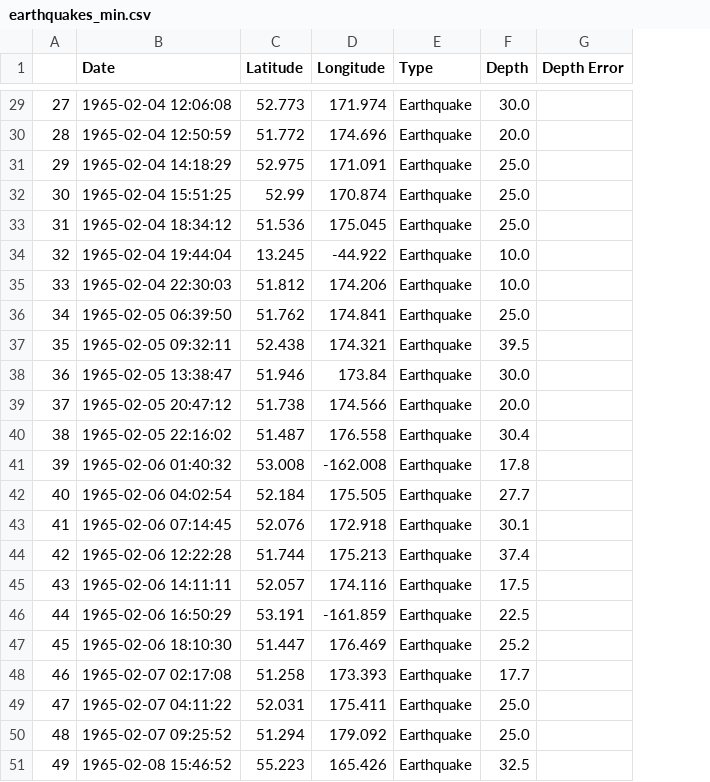
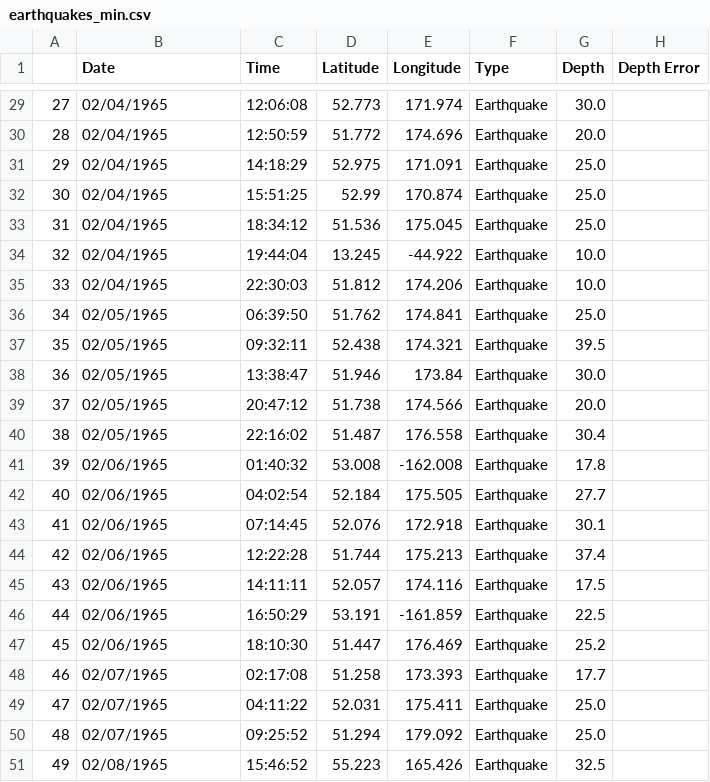
Before and after one commit to zephyrderiviere/pe-hackathon, a CSV file: data/earthquakes_min.csv, drawn as a sheet; only a part is shown, gaps mark what is left out; the diff covers the shown part only; the diff names each change by its address in the sheet, - before the commit and + after, or states it on an @@ line.

```diff
--- a/data/earthquakes_min.csv
+++ b/data/earthquakes_min.csv
+column C (Time), rows 29-51: 12:06:08 | 12:50:59 | 14:18:29 | 15:51:25 | 18:34:12 | 19:44:04 | 22:30:03 | 06:39:50 | 09:32:11 | 13:38:47 | 20:47:12 | 22:16:02 | 01:40:32 | 04:02:54 | 07:14:45 | 12:22:28 | 14:11:11 | 16:50:29 | 18:10:30 | 02:17:08 | 04:11:22 | 09:25:52 | 15:46:52
-B29 (Date): 1965-02-04 12:06:08
+B29 (Date): 02/04/1965
-B30 (Date): 1965-02-04 12:50:59
+B30 (Date): 02/04/1965
-B31 (Date): 1965-02-04 14:18:29
+B31 (Date): 02/04/1965
-B32 (Date): 1965-02-04 15:51:25
+B32 (Date): 02/04/1965
-B33 (Date): 1965-02-04 18:34:12
+B33 (Date): 02/04/1965
-B34 (Date): 1965-02-04 19:44:04
+B34 (Date): 02/04/1965
-B35 (Date): 1965-02-04 22:30:03
+B35 (Date): 02/04/1965
-B36 (Date): 1965-02-05 06:39:50
+B36 (Date): 02/05/1965
-B37 (Date): 1965-02-05 09:32:11
+B37 (Date): 02/05/1965
-B38 (Date): 1965-02-05 13:38:47
+B38 (Date): 02/05/1965
-B39 (Date): 1965-02-05 20:47:12
+B39 (Date): 02/05/1965
-B40 (Date): 1965-02-05 22:16:02
+B40 (Date): 02/05/1965
-B41 (Date): 1965-02-06 01:40:32
+B41 (Date): 02/06/1965
-B42 (Date): 1965-02-06 04:02:54
+B42 (Date): 02/06/1965
-B43 (Date): 1965-02-06 07:14:45
+B43 (Date): 02/06/1965
-B44 (Date): 1965-02-06 12:22:28
+B44 (Date): 02/06/1965
-B45 (Date): 1965-02-06 14:11:11
+B45 (Date): 02/06/1965
-B46 (Date): 1965-02-06 16:50:29
+B46 (Date): 02/06/1965
-B47 (Date): 1965-02-06 18:10:30
+B47 (Date): 02/06/1965
-B48 (Date): 1965-02-07 02:17:08
+B48 (Date): 02/07/1965
-B49 (Date): 1965-02-07 04:11:22
+B49 (Date): 02/07/1965
-B50 (Date): 1965-02-07 09:25:52
+B50 (Date): 02/07/1965
-B51 (Date): 1965-02-08 15:46:52
+B51 (Date): 02/08/1965
```
Also changed, not shown: 27 edited cells elsewhere in this file.
